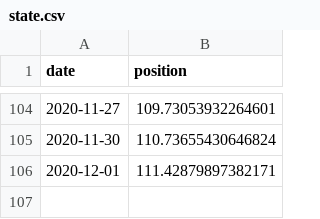
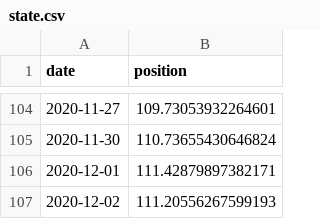
Before and after one commit to cristianpjensen/stock-market-prediction-via-google-trends, a CSV file: data/state.csv, drawn as a sheet; only a part is shown, gaps mark what is left out.

```diff
--- a/data/state.csv
+++ b/data/state.csv
@@ -106 +106,2 @@ date,position
 2020-12-01,111.42879897382171
+2020-12-02,111.20556267599193
```
Also changed, not shown: data/stock_market.csv.
